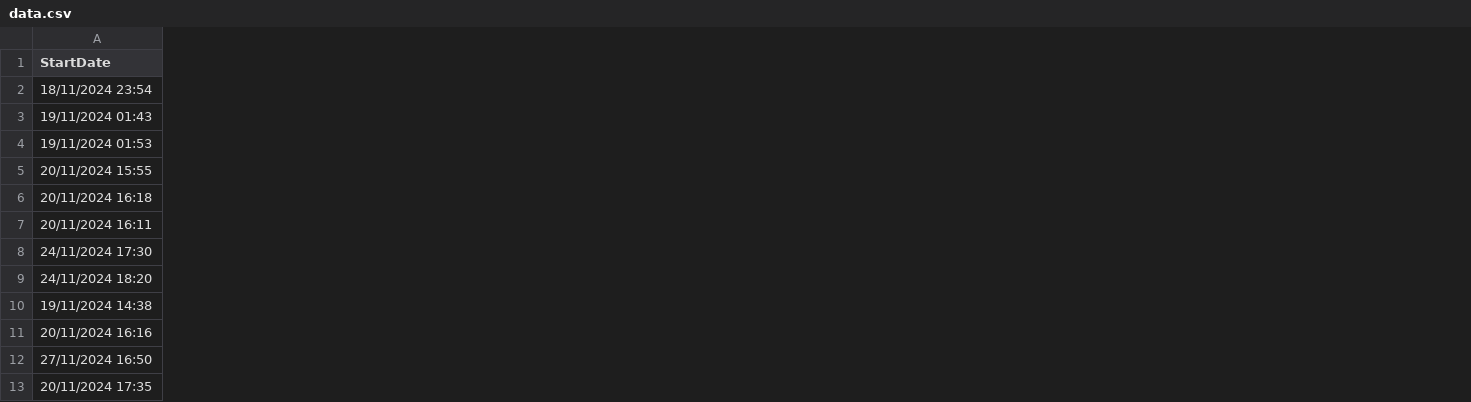
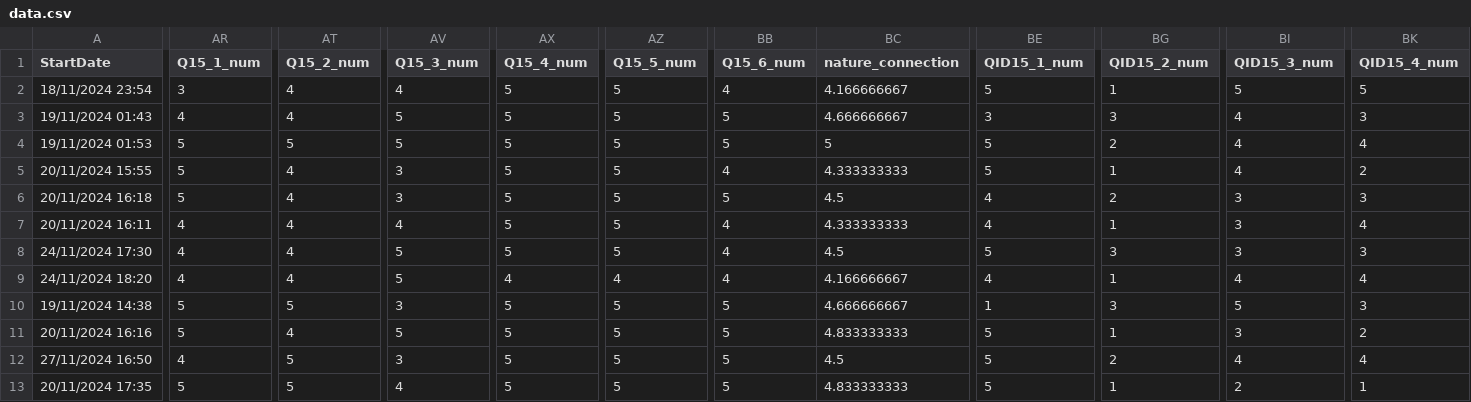
Before and after one commit to CaitlynForster/proj_insectcollections_employer, a CSV file: data.csv, drawn as a sheet; only a part is shown, gaps mark what is left out; the diff covers the shown part only; the diff names each change by its address in the sheet, - before the commit and + after, or states it on an @@ line.

```diff
--- a/data.csv
+++ b/data.csv
+column AR (Q15_1_num), rows 2-13: 3 | 4 | 5 | 5 | 5 | 4 | 4 | 4 | 5 | 5 | 4 | 5
+column AT (Q15_2_num), rows 2-13: 4 | 4 | 5 | 4 | 4 | 4 | 4 | 4 | 5 | 4 | 5 | 5
+column AV (Q15_3_num), rows 2-13: 4 | 5 | 5 | 3 | 3 | 4 | 5 | 5 | 3 | 5 | 3 | 4
+column AX (Q15_4_num), rows 2-13: 5 | 5 | 5 | 5 | 5 | 5 | 5 | 4 | 5 | 5 | 5 | 5
+column AZ (Q15_5_num), rows 2-13: 5 | 5 | 5 | 5 | 5 | 5 | 5 | 4 | 5 | 5 | 5 | 5
+column BB (Q15_6_num), rows 2-13: 4 | 5 | 5 | 4 | 5 | 4 | 4 | 4 | 5 | 5 | 5 | 5
+column BC (nature_connection), rows 2-13: 4.166666667 | 4.666666667 | 5 | 4.333333333 | 4.5 | 4.333333333 | 4.5 | 4.166666667 | 4.666666667 | 4.833333333 | 4.5 | 4.833333333
+column BE (QID15_1_num), rows 2-13: 5 | 3 | 5 | 5 | 4 | 4 | 5 | 4 | 1 | 5 | 5 | 5
+column BG (QID15_2_num), rows 2-13: 1 | 3 | 2 | 1 | 2 | 1 | 3 | 1 | 3 | 1 | 2 | 1
+column BI (QID15_3_num), rows 2-13: 5 | 4 | 4 | 4 | 3 | 3 | 3 | 4 | 5 | 3 | 4 | 2
+column BK (QID15_4_num), rows 2-13: 5 | 3 | 4 | 2 | 3 | 4 | 3 | 4 | 3 | 2 | 4 | 1
```
Also changed, not shown: 9 added columns elsewhere in this file, 2 other files.
